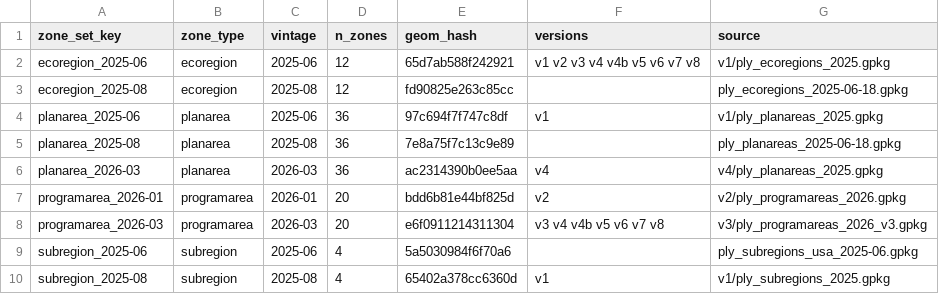
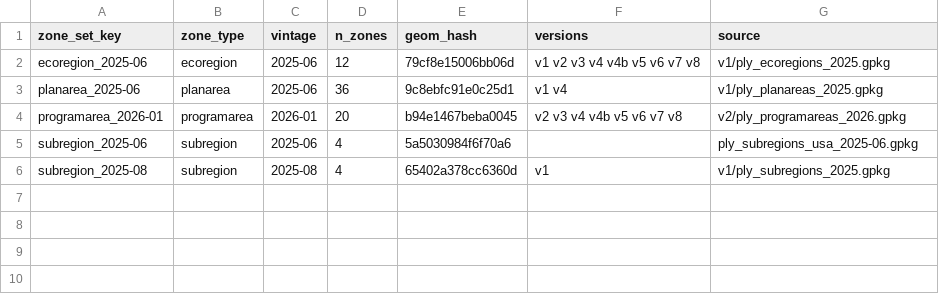
Before and after one commit to MarineSensitivity/workflows, a CSV file: data/zone_sets.csv, drawn as a sheet.

```diff
--- a/data/zone_sets.csv
+++ b/data/zone_sets.csv
@@ -1,9 +1,5 @@
 zone_set_key,zone_type,vintage,n_zones,geom_hash,versions,source
-ecoregion_2025-06,ecoregion,2025-06,12,65d7ab588f242921,v1 v2 v3 v4 v4b v5 v6 v7 v8,v1/ply_ecoregions_2025.gpkg
-ecoregion_2025-08,ecoregion,2025-08,12,fd90825e263c85cc,,ply_ecoregions_2025-06-18.gpkg
-planarea_2025-06,planarea,2025-06,36,97c694f7f747c8df,v1,v1/ply_planareas_2025.gpkg
-planarea_2025-08,planarea,2025-08,36,7e8a75f7c13c9e89,,ply_planareas_2025-06-18.gpkg
-planarea_2026-03,planarea,2026-03,36,ac2314390b0ee5aa,v4,v4/ply_planareas_2025.gpkg
-programarea_2026-01,programarea,2026-01,20,bdd6b81e44bf825d,v2,v2/ply_programareas_2026.gpkg
-programarea_2026-03,programarea,2026-03,20,e6f0911214311304,v3 v4 v4b v5 v6 v7 v8,v3/ply_programareas_2026_v3.gpkg
+ecoregion_2025-06,ecoregion,2025-06,12,79cf8e15006bb06d,v1 v2 v3 v4 v4b v5 v6 v7 v8,v1/ply_ecoregions_2025.gpkg
+planarea_2025-06,planarea,2025-06,36,9c8ebfc91e0c25d1,v1 v4,v1/ply_planareas_2025.gpkg
+programarea_2026-01,programarea,2026-01,20,b94e1467beba0045,v2 v3 v4 v4b v5 v6 v7 v8,v2/ply_programareas_2026.gpkg
 subregion_2025-06,subregion,2025-06,4,5a5030984f6f70a6,,ply_subregions_usa_2025-06.gpkg
```
Also changed, not shown: 17 other files.
